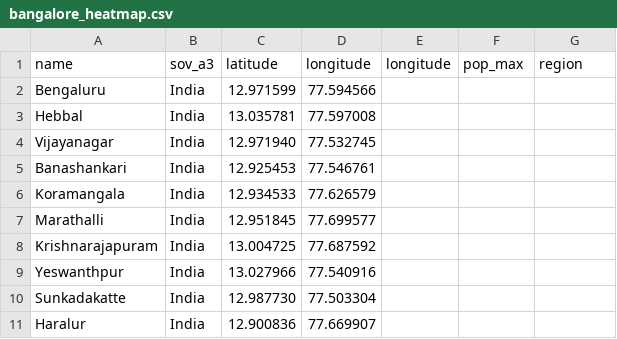
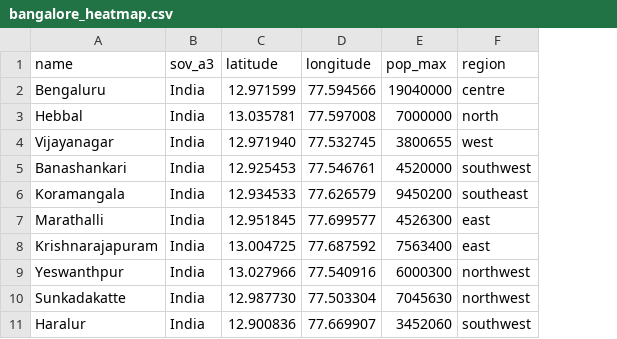
Before and after one commit to Naresh131004/Bhuh-geomaps, a CSV file: bangalore_heatmap.csv, drawn as a sheet; removed rows and columns are numbered as before the commit, all else as after; the diff names each change by its address in the sheet, - before the commit and + after, or states it on an @@ line.

Commit message:
Heatmap

```diff
--- a/bangalore_heatmap.csv
+++ b/bangalore_heatmap.csv
-column E (longitude), empty
-E2 (pop_max): (empty)
+E2 (pop_max): 19040000
-F2 (region): (empty)
+F2 (region): centre
-E3 (pop_max): (empty)
+E3 (pop_max): 7000000
-F3 (region): (empty)
+F3 (region): north
-E4 (pop_max): (empty)
+E4 (pop_max): 3800655
-F4 (region): (empty)
+F4 (region): west
-E5 (pop_max): (empty)
+E5 (pop_max): 4520000
-F5 (region): (empty)
+F5 (region): southwest
-E6 (pop_max): (empty)
+E6 (pop_max): 9450200
-F6 (region): (empty)
+F6 (region): southeast
-E7 (pop_max): (empty)
+E7 (pop_max): 4526300
-F7:F8 (region): (empty)
+F7:F8 (region): east
-E8 (pop_max): (empty)
+E8 (pop_max): 7563400
-E9 (pop_max): (empty)
+E9 (pop_max): 6000300
-F9:F10 (region): (empty)
+F9:F10 (region): northwest
-E10 (pop_max): (empty)
+E10 (pop_max): 7045630
-E11 (pop_max): (empty)
+E11 (pop_max): 3452060
-F11 (region): (empty)
+F11 (region): southwest
```
